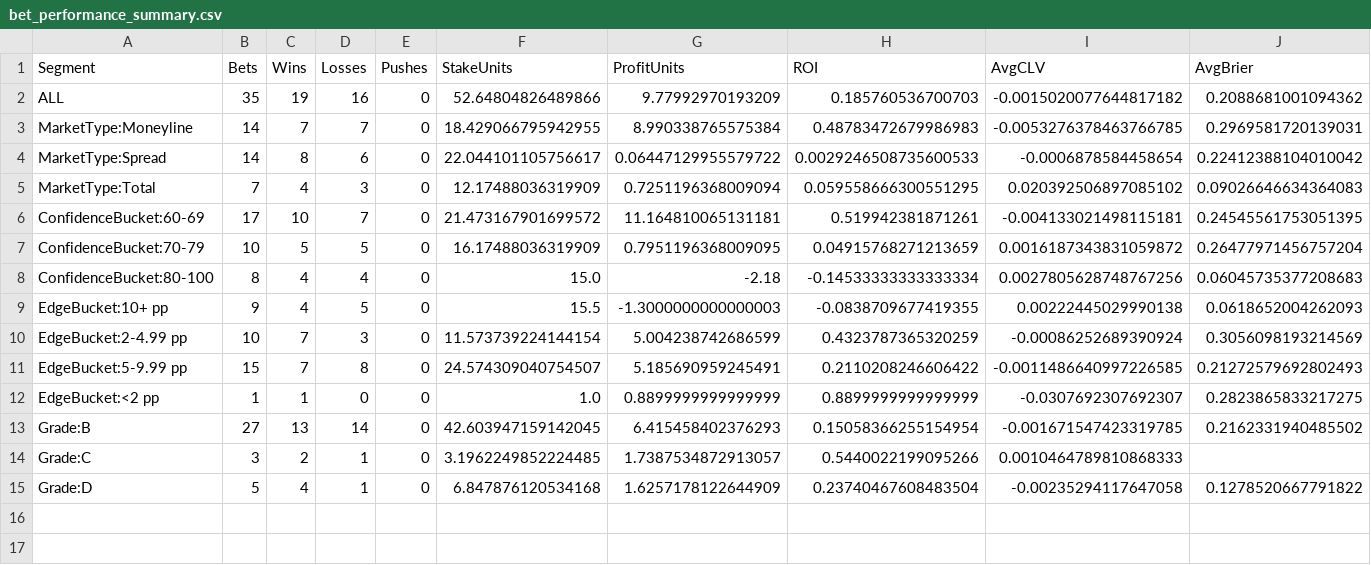
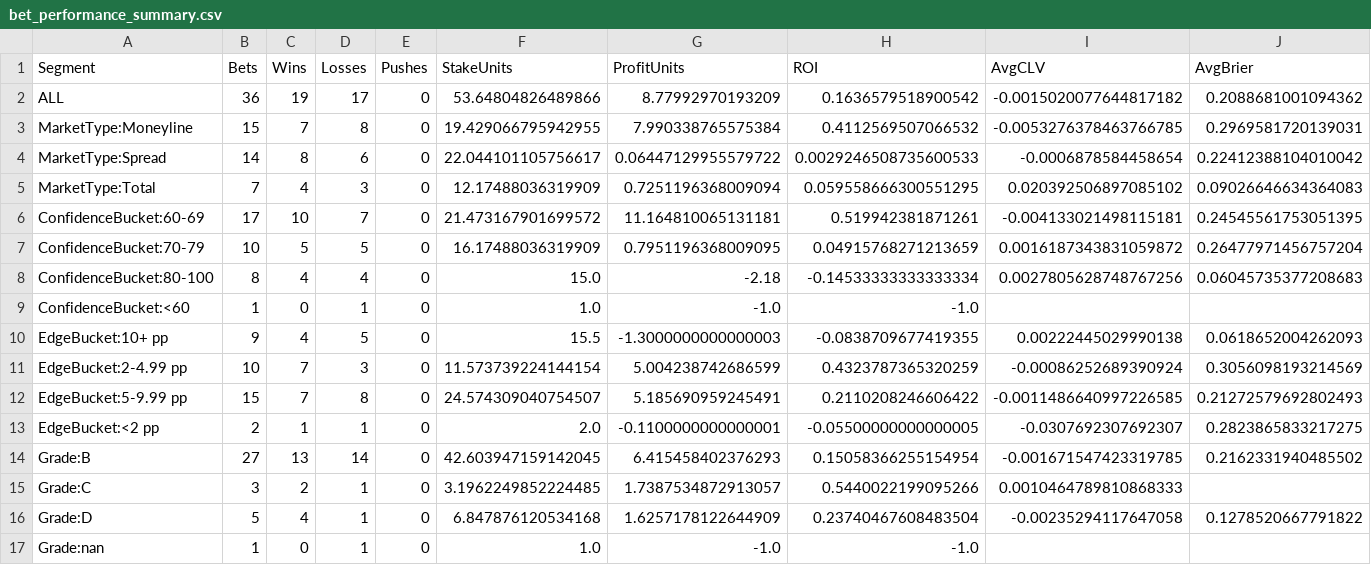
Before and after one commit to mkcesc1988/epl-prediction-engine, a CSV file: data/history/bet_performance_summary.csv, drawn as a sheet.

```diff
--- a/data/history/bet_performance_summary.csv
+++ b/data/history/bet_performance_summary.csv
@@ -1,4 +1,4 @@
 Segment,Bets,Wins,Losses,Pushes,StakeUnits,ProfitUnits,ROI,AvgCLV,AvgBrier
-ALL,35,19,16,0,52.64804826489866,9.77992970193209,0.185760536700703,-0.0015020077644817182,0.2088681001094362
-MarketType:Moneyline,14,7,7,0,18.429066795942955,8.990338765575384,0.48783472679986983,-0.0053276378463766785,0.2969581720139031
+ALL,36,19,17,0,53.64804826489866,8.77992970193209,0.1636579518900542,-0.0015020077644817182,0.2088681001094362
+MarketType:Moneyline,15,7,8,0,19.429066795942955,7.990338765575384,0.4112569507066532,-0.0053276378463766785,0.2969581720139031
 MarketType:Spread,14,8,6,0,22.044101105756617,0.06447129955579722,0.0029246508735600533,-0.0006878584458654,0.22412388104010042
@@ -8,2 +8,3 @@ ConfidenceBucket:70-79,10,5,5,0,16.17488036319909,0.7951196368009095,0.049157682
 ConfidenceBucket:80-100,8,4,4,0,15.0,-2.18,-0.14533333333333334,0.0027805628748767256,0.06045735377208683
+ConfidenceBucket:<60,1,0,1,0,1.0,-1.0,-1.0,,
 EdgeBucket:10+ pp,9,4,5,0,15.5,-1.3000000000000003,-0.0838709677419355,0.00222445029990138,0.0618652004262093
@@ -11,3 +12,3 @@ EdgeBucket:2-4.99 pp,10,7,3,0,11.573739224144154,5.004238742686599,0.43237873653
 EdgeBucket:5-9.99 pp,15,7,8,0,24.574309040754507,5.185690959245491,0.2110208246606422,-0.0011486640997226585,0.21272579692802493
-EdgeBucket:<2 pp,1,1,0,0,1.0,0.8899999999999999,0.8899999999999999,-0.0307692307692307,0.2823865833217275
+EdgeBucket:<2 pp,2,1,1,0,2.0,-0.1100000000000001,-0.05500000000000005,-0.0307692307692307,0.2823865833217275
 Grade:B,27,13,14,0,42.603947159142045,6.415458402376293,0.15058366255154954,-0.001671547423319785,0.2162331940485502
@@ -15 +16,2 @@ Grade:C,3,2,1,0,3.1962249852224485,1.7387534872913057,0.5440022199095266,0.00104
 Grade:D,5,4,1,0,6.847876120534168,1.6257178122644909,0.23740467608483504,-0.00235294117647058,0.1278520667791822
+Grade:nan,1,0,1,0,1.0,-1.0,-1.0,,
```
Also changed, not shown: data/history/auto_bet_ledger.csv, data/history/settlement_audit_latest.csv.
